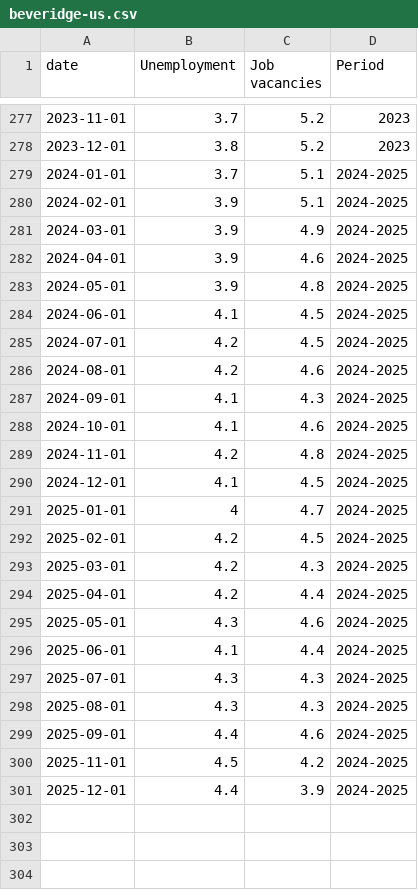
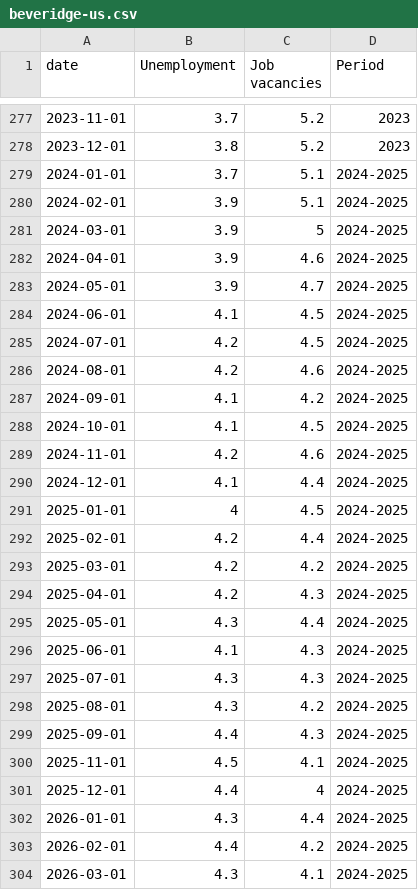
Before and after one commit to jhsuss/ft-monetary-policy-radar, a CSV file: data/beveridge-us.csv, drawn as a sheet; only a part is shown, gaps mark what is left out; the diff covers the shown part only.

Commit message:
updated US Beveridge data

```diff
--- a/data/beveridge-us.csv
+++ b/data/beveridge-us.csv
@@ -280,5 +280,5 @@ date,Unemployment,Job vacancies,Period
 2024-02-01,3.9,5.1,2024-2025
-2024-03-01,3.9,4.9,2024-2025
+2024-03-01,3.9,5,2024-2025
 2024-04-01,3.9,4.6,2024-2025
-2024-05-01,3.9,4.8,2024-2025
+2024-05-01,3.9,4.7,2024-2025
 2024-06-01,4.1,4.5,2024-2025
@@ -286,16 +286,19 @@ date,Unemployment,Job vacancies,Period
 2024-08-01,4.2,4.6,2024-2025
-2024-09-01,4.1,4.3,2024-2025
-2024-10-01,4.1,4.6,2024-2025
-2024-11-01,4.2,4.8,2024-2025
-2024-12-01,4.1,4.5,2024-2025
-2025-01-01,4,4.7,2024-2025
-2025-02-01,4.2,4.5,2024-2025
-2025-03-01,4.2,4.3,2024-2025
-2025-04-01,4.2,4.4,2024-2025
-2025-05-01,4.3,4.6,2024-2025
-2025-06-01,4.1,4.4,2024-2025
+2024-09-01,4.1,4.2,2024-2025
+2024-10-01,4.1,4.5,2024-2025
+2024-11-01,4.2,4.6,2024-2025
+2024-12-01,4.1,4.4,2024-2025
+2025-01-01,4,4.5,2024-2025
+2025-02-01,4.2,4.4,2024-2025
+2025-03-01,4.2,4.2,2024-2025
+2025-04-01,4.2,4.3,2024-2025
+2025-05-01,4.3,4.4,2024-2025
+2025-06-01,4.1,4.3,2024-2025
 2025-07-01,4.3,4.3,2024-2025
-2025-08-01,4.3,4.3,2024-2025
-2025-09-01,4.4,4.6,2024-2025
-2025-11-01,4.5,4.2,2024-2025
-2025-12-01,4.4,3.9,2024-2025
+2025-08-01,4.3,4.2,2024-2025
+2025-09-01,4.4,4.3,2024-2025
+2025-11-01,4.5,4.1,2024-2025
+2025-12-01,4.4,4,2024-2025
+2026-01-01,4.3,4.4,2024-2025
+2026-02-01,4.4,4.2,2024-2025
+2026-03-01,4.3,4.1,2024-2025
```
Also changed, not shown: 12 edited cells elsewhere in this file.
